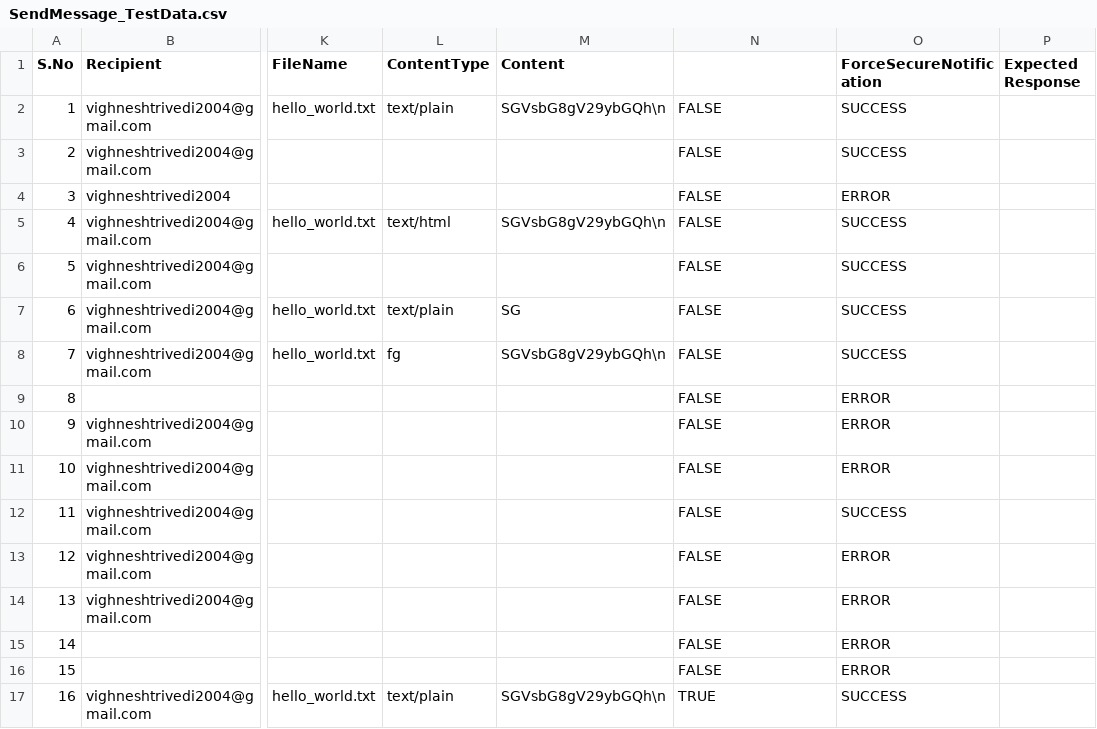
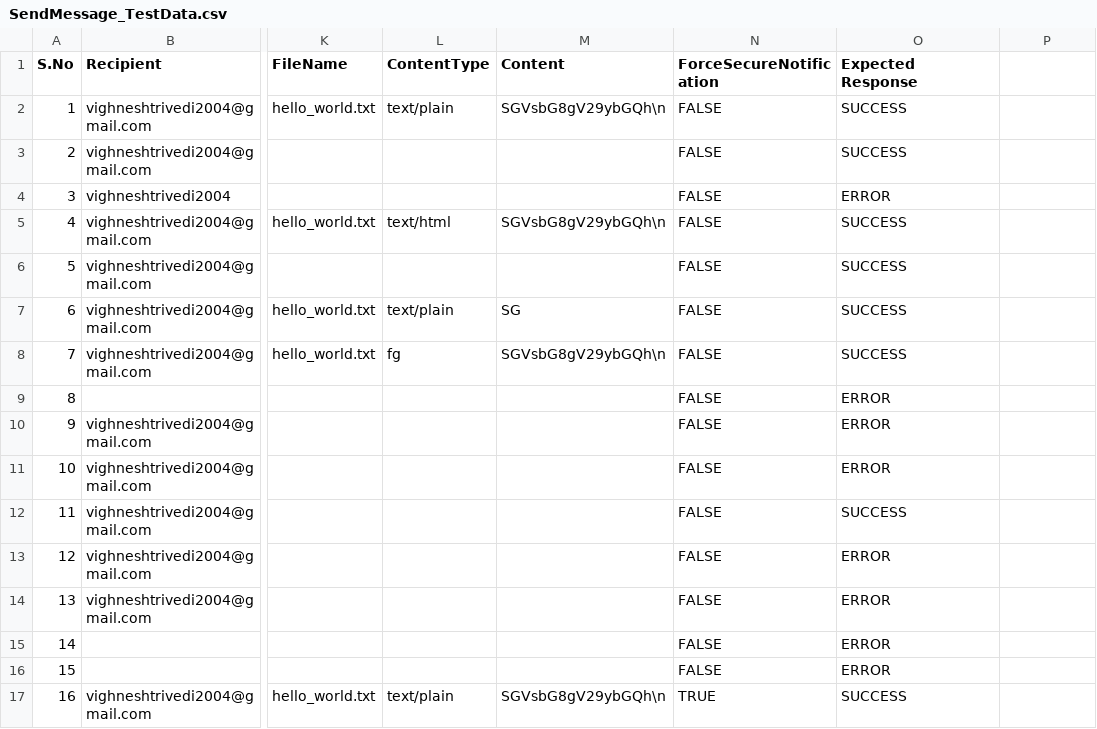
Before and after one commit to Paubox/paubox-csharp, a CSV file: Paubox_Csharp/UnitTestProject/SendMessage_TestData.csv, drawn as a sheet; only a part is shown, gaps mark what is left out; the diff names each change by its address in the sheet, - before the commit and + after, or states it on an @@ line.

Commit message:
force secure notification : Renamed property reference & csv column name positioning
force secure notification changes :
1. Renamed forceSecureNotification to ForceSecureNotification in property references.
2. Corrected column name positioning in CSV file.

```diff
--- a/Paubox_Csharp/UnitTestProject/SendMessage_TestData.csv
+++ b/Paubox_Csharp/UnitTestProject/SendMessage_TestData.csv
-N1: (empty)
+N1: ForceSecureNotification
-O1: ForceSecureNotification
+O1: Expected Response
-P1: Expected Response
+P1: (empty)
```
Also changed, not shown: 2 other files.
